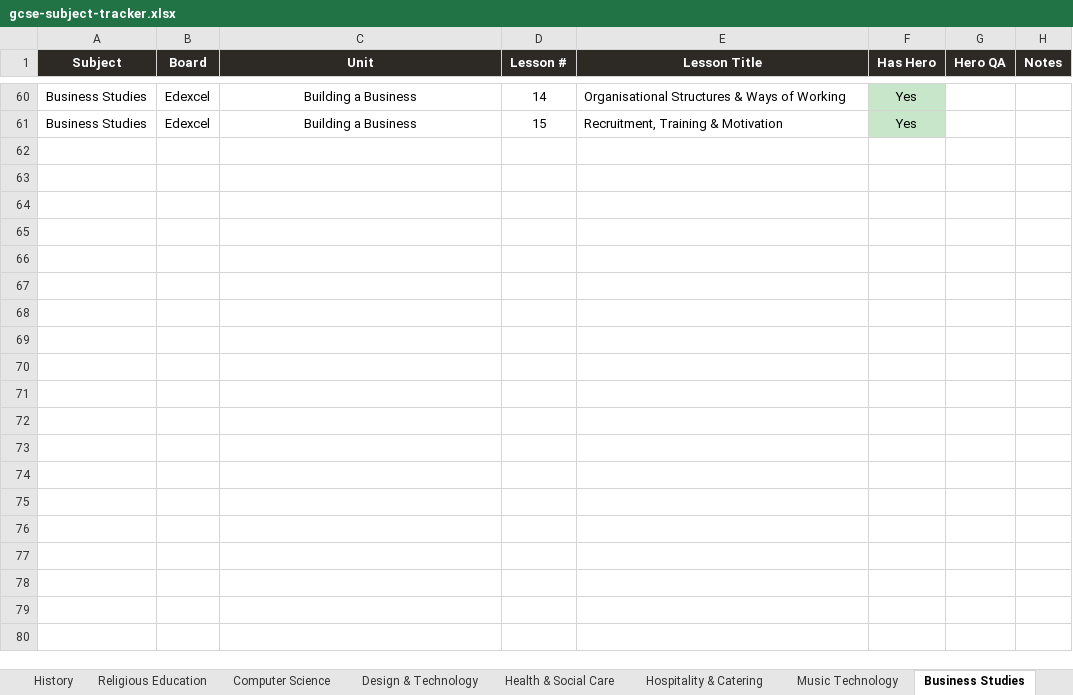
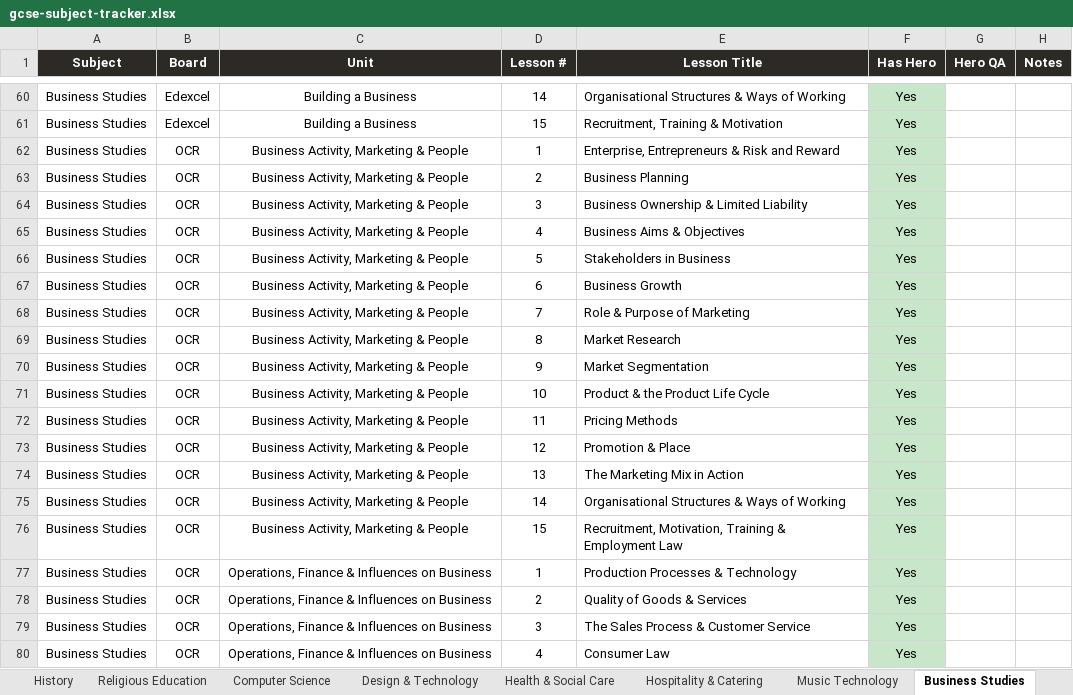
Before and after one commit to RavensXI/study-vault, an Excel workbook: data/gcse-subject-tracker.xlsx, sheet Business Studies, drawn as a sheet; only a part is shown, gaps mark what is left out; values as stored, in another font and other column widths than the file's, no borders; the diff covers the shown part only; the diff names each change by its address in the sheet, - before the commit and + after, or states it on an @@ line.

```diff
--- a/data/gcse-subject-tracker.xlsx (sheet Business Studies)
+++ b/data/gcse-subject-tracker.xlsx (sheet Business Studies)
+row 62: Business Studies | OCR | Business Activity, Marketing & People | 1 | Enterprise, Entrepreneurs & Risk and Reward | Yes
+row 63: Business Studies | OCR | Business Activity, Marketing & People | 2 | Business Planning | Yes
+row 64: Business Studies | OCR | Business Activity, Marketing & People | 3 | Business Ownership & Limited Liability | Yes
+row 65: Business Studies | OCR | Business Activity, Marketing & People | 4 | Business Aims & Objectives | Yes
+row 66: Business Studies | OCR | Business Activity, Marketing & People | 5 | Stakeholders in Business | Yes
+row 67: Business Studies | OCR | Business Activity, Marketing & People | 6 | Business Growth | Yes
+row 68: Business Studies | OCR | Business Activity, Marketing & People | 7 | Role & Purpose of Marketing | Yes
+row 69: Business Studies | OCR | Business Activity, Marketing & People | 8 | Market Research | Yes
+row 70: Business Studies | OCR | Business Activity, Marketing & People | 9 | Market Segmentation | Yes
+row 71: Business Studies | OCR | Business Activity, Marketing & People | 10 | Product & the Product Life Cycle | Yes
+row 72: Business Studies | OCR | Business Activity, Marketing & People | 11 | Pricing Methods | Yes
+row 73: Business Studies | OCR | Business Activity, Marketing & People | 12 | Promotion & Place | Yes
+row 74: Business Studies | OCR | Business Activity, Marketing & People | 13 | The Marketing Mix in Action | Yes
+row 75: Business Studies | OCR | Business Activity, Marketing & People | 14 | Organisational Structures & Ways of Working | Yes
+row 76: Business Studies | OCR | Business Activity, Marketing & People | 15 | Recruitment, Motivation, Training & Employment Law | Yes
+row 77: Business Studies | OCR | Operations, Finance & Influences on Business | 1 | Production Processes & Technology | Yes
+row 78: Business Studies | OCR | Operations, Finance & Influences on Business | 2 | Quality of Goods & Services | Yes
+row 79: Business Studies | OCR | Operations, Finance & Influences on Business | 3 | The Sales Process & Customer Service | Yes
+row 80: Business Studies | OCR | Operations, Finance & Influences on Business | 4 | Consumer Law | Yes
```
Also changed, not shown: 11 added rows elsewhere in this sheet, 1 other file.
